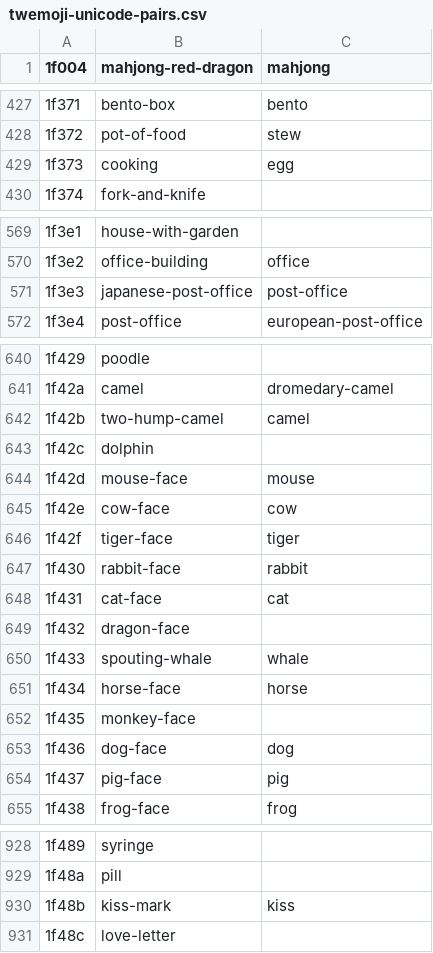
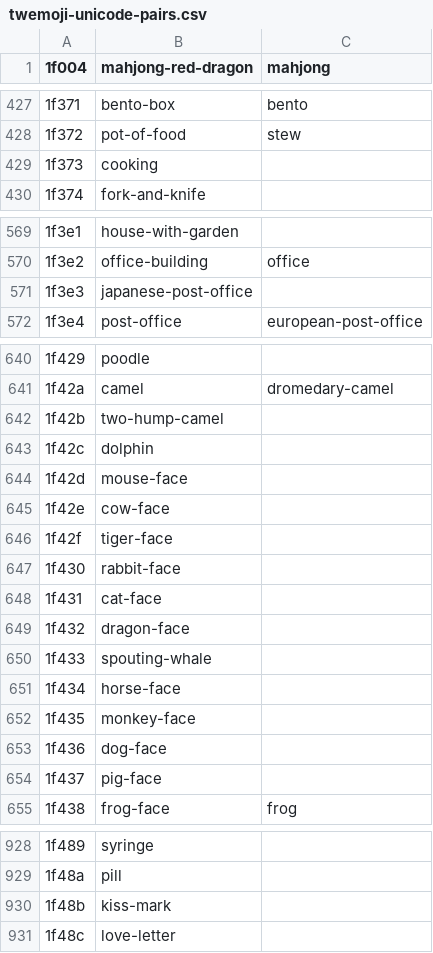
Before and after one commit to kamalasaurus/twemoji-possum, a CSV file: tmp/twemoji-unicode-pairs.csv, drawn as a sheet; only a part is shown, gaps mark what is left out; the diff covers the shown part only.

```diff
--- a/tmp/twemoji-unicode-pairs.csv
+++ b/tmp/twemoji-unicode-pairs.csv
@@ -428,3 +428,3 @@
 1f372,pot-of-food,stew
-1f373,cooking,egg
+1f373,cooking
 1f374,fork-and-knife
@@ -570,3 +570,3 @@
 1f3e2,office-building,office
-1f3e3,japanese-post-office,post-office
+1f3e3,japanese-post-office
 1f3e4,post-office,european-post-office
@@ -641,15 +641,15 @@
 1f42a,camel,dromedary-camel
-1f42b,two-hump-camel,camel
+1f42b,two-hump-camel
 1f42c,dolphin
-1f42d,mouse-face,mouse
-1f42e,cow-face,cow
-1f42f,tiger-face,tiger
-1f430,rabbit-face,rabbit
-1f431,cat-face,cat
+1f42d,mouse-face
+1f42e,cow-face
+1f42f,tiger-face
+1f430,rabbit-face
+1f431,cat-face
 1f432,dragon-face
-1f433,spouting-whale,whale
-1f434,horse-face,horse
+1f433,spouting-whale
+1f434,horse-face
 1f435,monkey-face
-1f436,dog-face,dog
-1f437,pig-face,pig
+1f436,dog-face
+1f437,pig-face
 1f438,frog-face,frog
@@ -929,3 +929,3 @@
 1f48a,pill
-1f48b,kiss-mark,kiss
+1f48b,kiss-mark
 1f48c,love-letter
```
Also changed, not shown: 7 edited cells elsewhere in this file, tmp/custom-list.csv, 5 other files.
